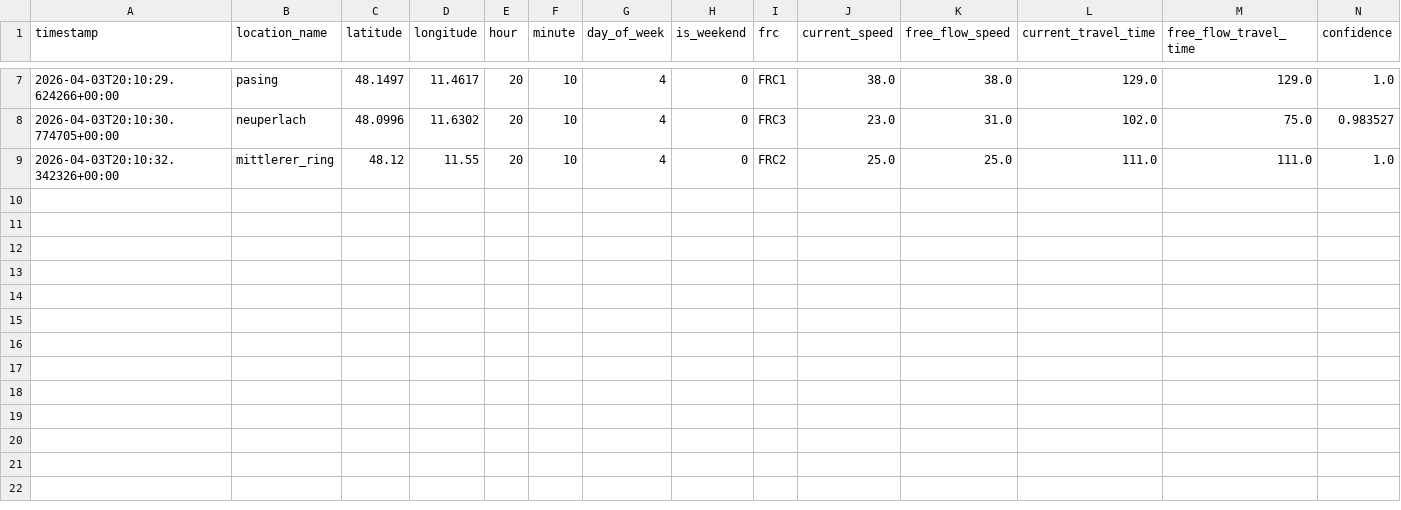
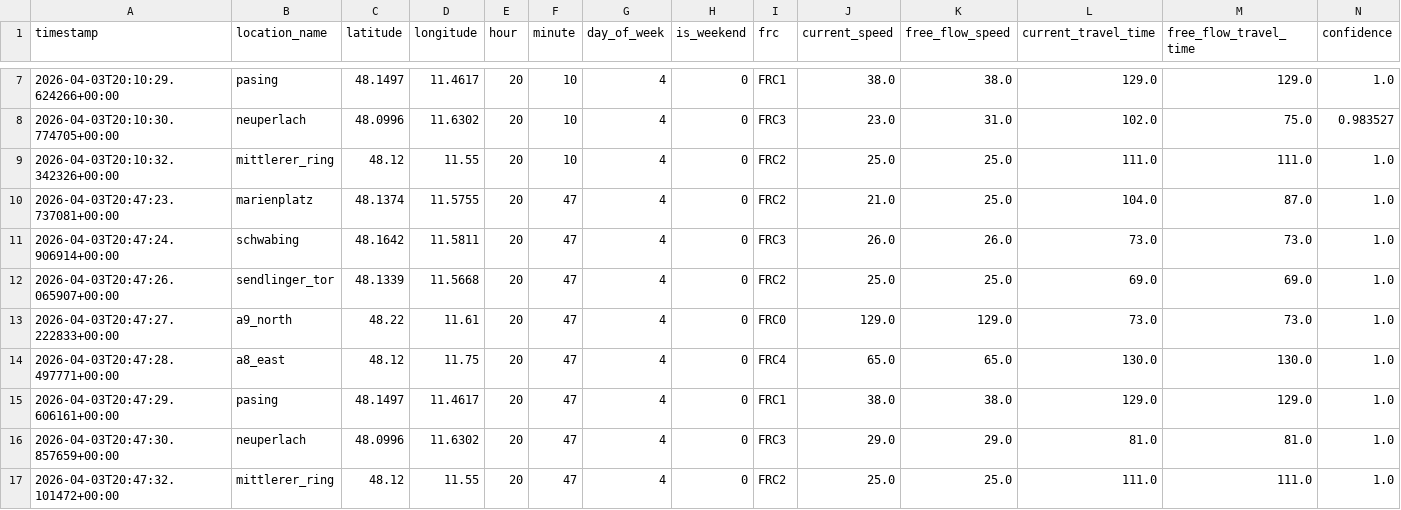
Before and after one commit to Sushdi/traffic-pipeline, a CSV file: data/raw/traffic_raw.csv, drawn as a sheet; only a part is shown, gaps mark what is left out; rows hold the shown columns only; the diff names each change by its address in the sheet, - before the commit and + after, or states it on an @@ line.

```diff
--- a/data/raw/traffic_raw.csv
+++ b/data/raw/traffic_raw.csv
+row 10: 2026-04-03T20:47:23.737081+00:00 | marienplatz | 48.1374 | 11.5755 | 20 | 47 | 4 | 0 | FRC2 | 21.0 | 25.0 | 104.0 | 87.0 | 1.0
+row 11: 2026-04-03T20:47:24.906914+00:00 | schwabing | 48.1642 | 11.5811 | 20 | 47 | 4 | 0 | FRC3 | 26.0 | 26.0 | 73.0 | 73.0 | 1.0
+row 12: 2026-04-03T20:47:26.065907+00:00 | sendlinger_tor | 48.1339 | 11.5668 | 20 | 47 | 4 | 0 | FRC2 | 25.0 | 25.0 | 69.0 | 69.0 | 1.0
+row 13: 2026-04-03T20:47:27.222833+00:00 | a9_north | 48.22 | 11.61 | 20 | 47 | 4 | 0 | FRC0 | 129.0 | 129.0 | 73.0 | 73.0 | 1.0
+row 14: 2026-04-03T20:47:28.497771+00:00 | a8_east | 48.12 | 11.75 | 20 | 47 | 4 | 0 | FRC4 | 65.0 | 65.0 | 130.0 | 130.0 | 1.0
+row 15: 2026-04-03T20:47:29.606161+00:00 | pasing | 48.1497 | 11.4617 | 20 | 47 | 4 | 0 | FRC1 | 38.0 | 38.0 | 129.0 | 129.0 | 1.0
+row 16: 2026-04-03T20:47:30.857659+00:00 | neuperlach | 48.0996 | 11.6302 | 20 | 47 | 4 | 0 | FRC3 | 29.0 | 29.0 | 81.0 | 81.0 | 1.0
+row 17: 2026-04-03T20:47:32.101472+00:00 | mittlerer_ring | 48.12 | 11.55 | 20 | 47 | 4 | 0 | FRC2 | 25.0 | 25.0 | 111.0 | 111.0 | 1.0
```
Also changed, not shown: 1 other file.
